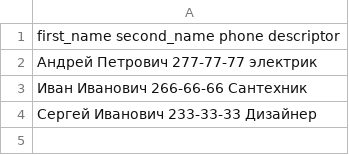
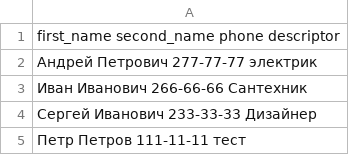
Before and after one commit to SibShaman/PythonStudy, a CSV file: phone_book.csv, drawn as a sheet.

```diff
--- a/phone_book.csv
+++ b/phone_book.csv
@@ -4 +4,2 @@ first_name second_name phone descriptor
 Сергей Иванович 233-33-33 Дизайнер
+Петр Петров 111-11-11 тест
```
Also changed, not shown: 2 other files.
